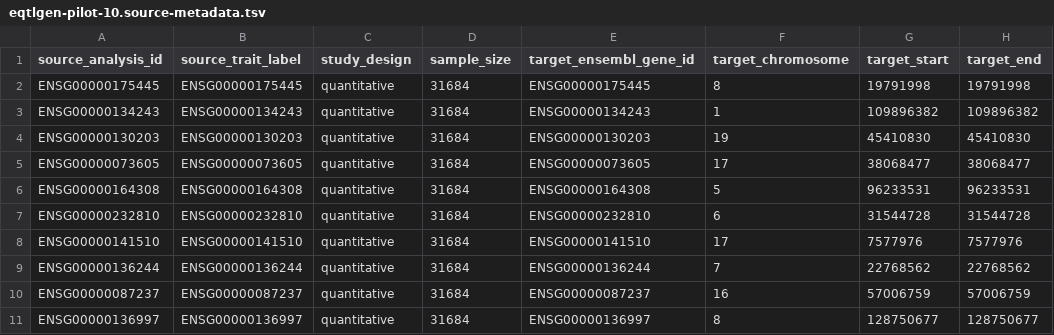
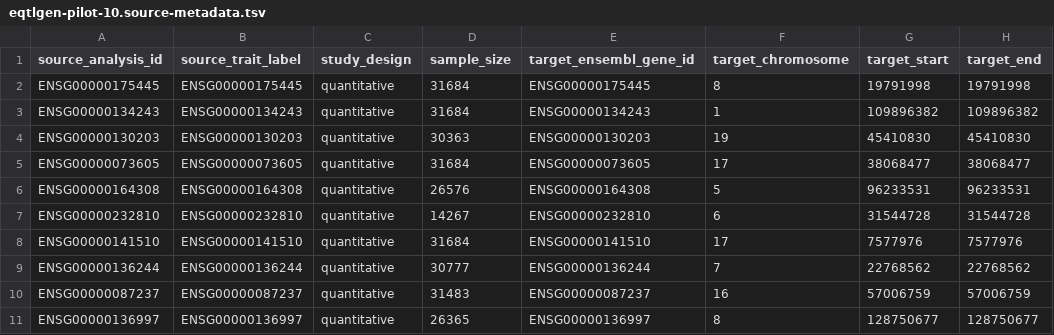
Before and after one commit to opengwas/opengwasdb-stores, a TSV file: resources/generators/eqtlgen-cis-pilot/connectors/eqtlgen-pilot-10.source-metadata.tsv, drawn as a sheet; only a part is shown; the diff names each change by its address in the sheet, - before the commit and + after, or states it on an @@ line.

```diff
--- a/resources/generators/eqtlgen-cis-pilot/connectors/eqtlgen-pilot-10.source-metadata.tsv
+++ b/resources/generators/eqtlgen-cis-pilot/connectors/eqtlgen-pilot-10.source-metadata.tsv
-D4 (sample_size): 31684
+D4 (sample_size): 30363
-D6 (sample_size): 31684
+D6 (sample_size): 26576
-D7 (sample_size): 31684
+D7 (sample_size): 14267
-D9 (sample_size): 31684
+D9 (sample_size): 30777
-D10 (sample_size): 31684
+D10 (sample_size): 31483
-D11 (sample_size): 31684
+D11 (sample_size): 26365
```
Also changed, not shown: 19 other files.
